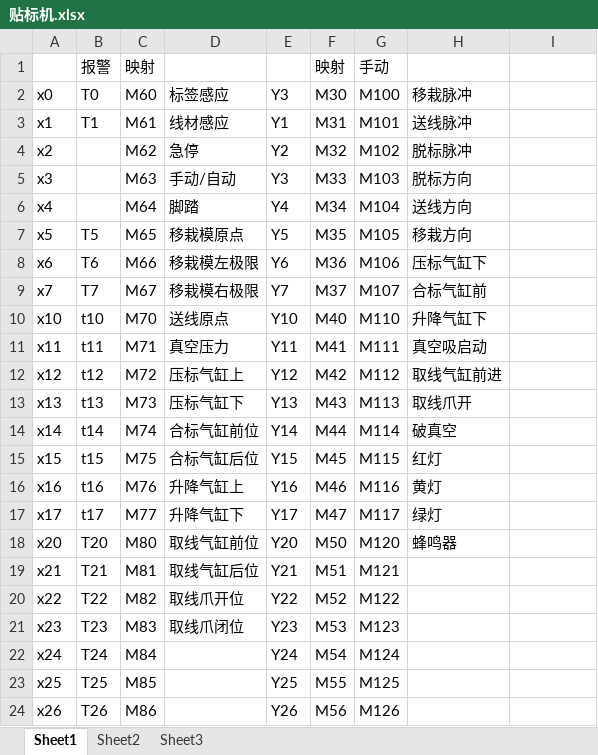
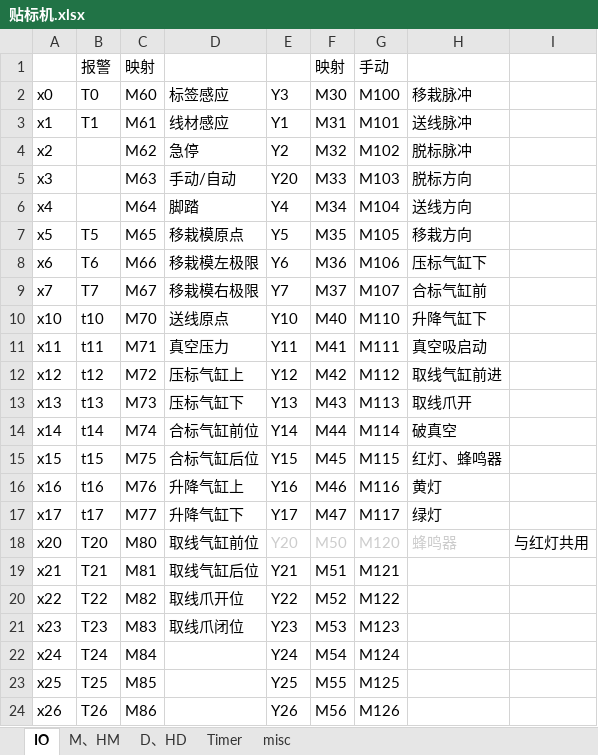
Before and after one commit to SoRobustPublisher/quanfeng, an Excel workbook: USB线贴标机/贴标机.xlsx, sheet IO, drawn as a sheet; only a part is shown; values as stored, in another font and other column widths than the file's, no borders; the diff names each change by its address in the sheet, - before the commit and + after, or states it on an @@ line.

```diff
--- a/USB线贴标机/贴标机.xlsx (sheet IO)
+++ b/USB线贴标机/贴标机.xlsx (sheet IO)
-sheet tab: Sheet1
+sheet tab: IO
-sheet tab: Sheet2
+sheet tab: M、HM
-sheet tab: Sheet3
+sheet tab: D、HD
+sheet tab: Timer
+sheet tab: misc
-E5 (Y3): Y3
+E5 (Y3): Y20
-H15 (移栽脉冲): 红灯
+H15 (移栽脉冲): 红灯、蜂鸣器
-E18:H18 text colour: black
+E18:H18 text colour: #CCCCCC
-I18: (empty)
+I18: 与红灯共用
```
Also changed, not shown: sheet M、HM, sheet D、HD, 2 other files.
